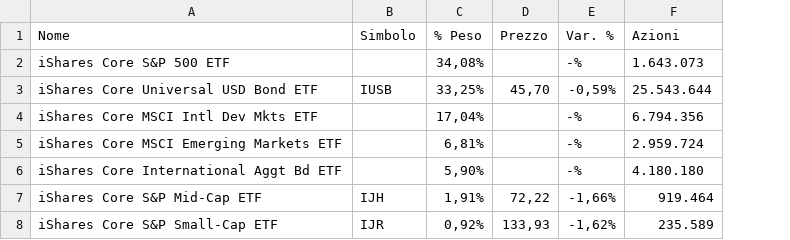
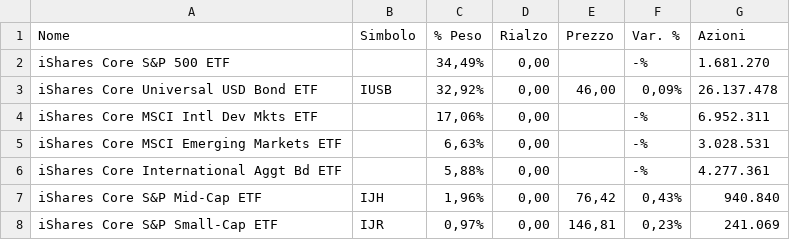
Before and after one commit to Giorgiogoldoni/MONITOR, a CSV file: data/manual/AOR.csv, drawn as a sheet; addresses are those after the commit; the diff names each change by its address in the sheet, - before the commit and + after, or states it on an @@ line.

Commit message:
data: upload AOR.csv 2026-07-07

```diff
--- a/data/manual/AOR.csv
+++ b/data/manual/AOR.csv
+column D (Rialzo), rows 2-8: all 0,00
-C2 (% Peso): 34,08%
+C2 (% Peso): 34,49%
-G2 (Azioni): 1.643.073
+G2 (Azioni): 1.681.270
-C3 (% Peso): 33,25%
+C3 (% Peso): 32,92%
-E3 (Prezzo): 45,70
+E3 (Prezzo): 46,00
-F3 (Var. %): -0,59%
+F3 (Var. %): 0,09%
-G3 (Azioni): 25.543.644
+G3 (Azioni): 26.137.478
-C4 (% Peso): 17,04%
+C4 (% Peso): 17,06%
-G4 (Azioni): 6.794.356
+G4 (Azioni): 6.952.311
-C5 (% Peso): 6,81%
+C5 (% Peso): 6,63%
-G5 (Azioni): 2.959.724
+G5 (Azioni): 3.028.531
-C6 (% Peso): 5,90%
+C6 (% Peso): 5,88%
-G6 (Azioni): 4.180.180
+G6 (Azioni): 4.277.361
-C7 (% Peso): 1,91%
+C7 (% Peso): 1,96%
-E7 (Prezzo): 72,22
+E7 (Prezzo): 76,42
-F7 (Var. %): -1,66%
+F7 (Var. %): 0,43%
-G7 (Azioni): 919.464
+G7 (Azioni): 940.840
-C8 (% Peso): 0,92%
+C8 (% Peso): 0,97%
-E8 (Prezzo): 133,93
+E8 (Prezzo): 146,81
-F8 (Var. %): -1,62%
+F8 (Var. %): 0,23%
-G8 (Azioni): 235.589
+G8 (Azioni): 241.069
```
